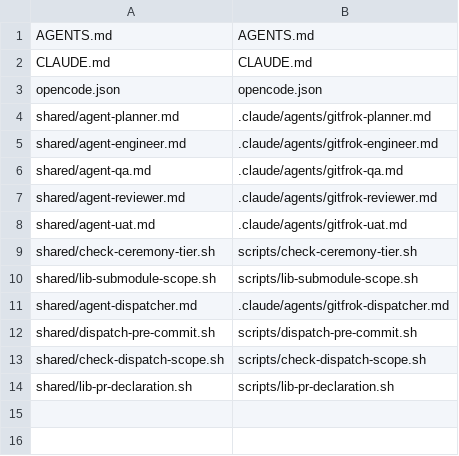
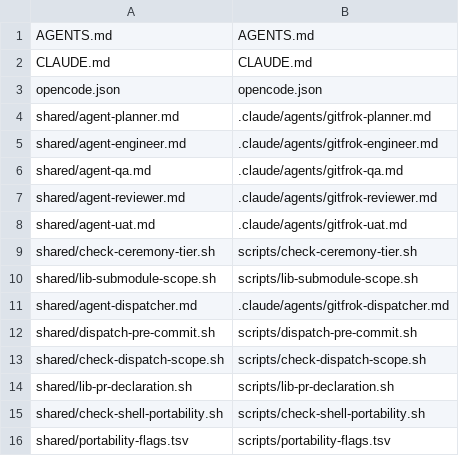
Before and after one commit to gitfrok/governance, a TSV file: canonical/agent-surfaces/repos/backend/files.tsv, drawn as a sheet.

```diff
--- a/canonical/agent-surfaces/repos/backend/files.tsv
+++ b/canonical/agent-surfaces/repos/backend/files.tsv
@@ -14 +14,3 @@ shared/check-dispatch-scope.sh	scripts/check-dispatch-scope.sh
 shared/lib-pr-declaration.sh	scripts/lib-pr-declaration.sh
+shared/check-shell-portability.sh	scripts/check-shell-portability.sh
+shared/portability-flags.tsv	scripts/portability-flags.tsv
```
Also changed, not shown: canonical/agent-surfaces/repos/bff/files.tsv, canonical/agent-surfaces/repos/governance/files.tsv, 10 other files.
